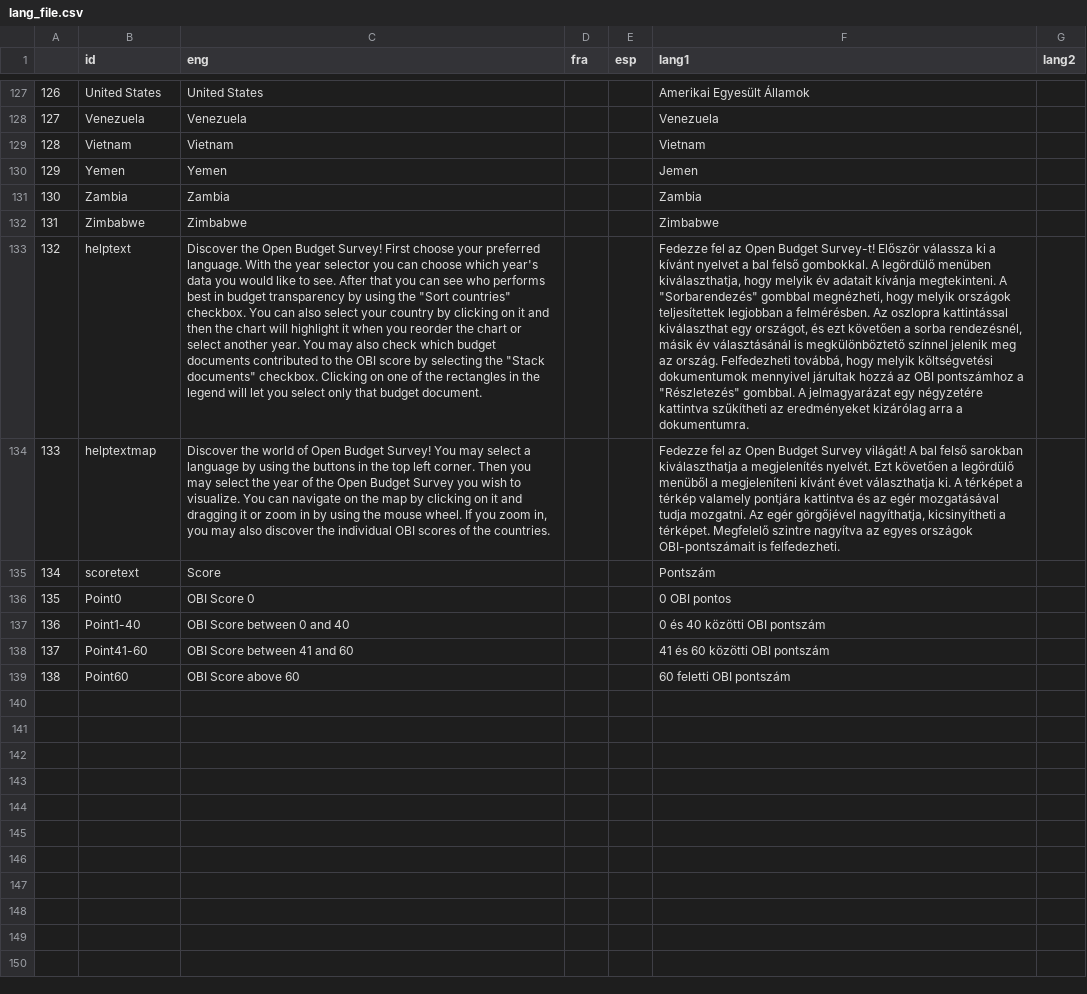
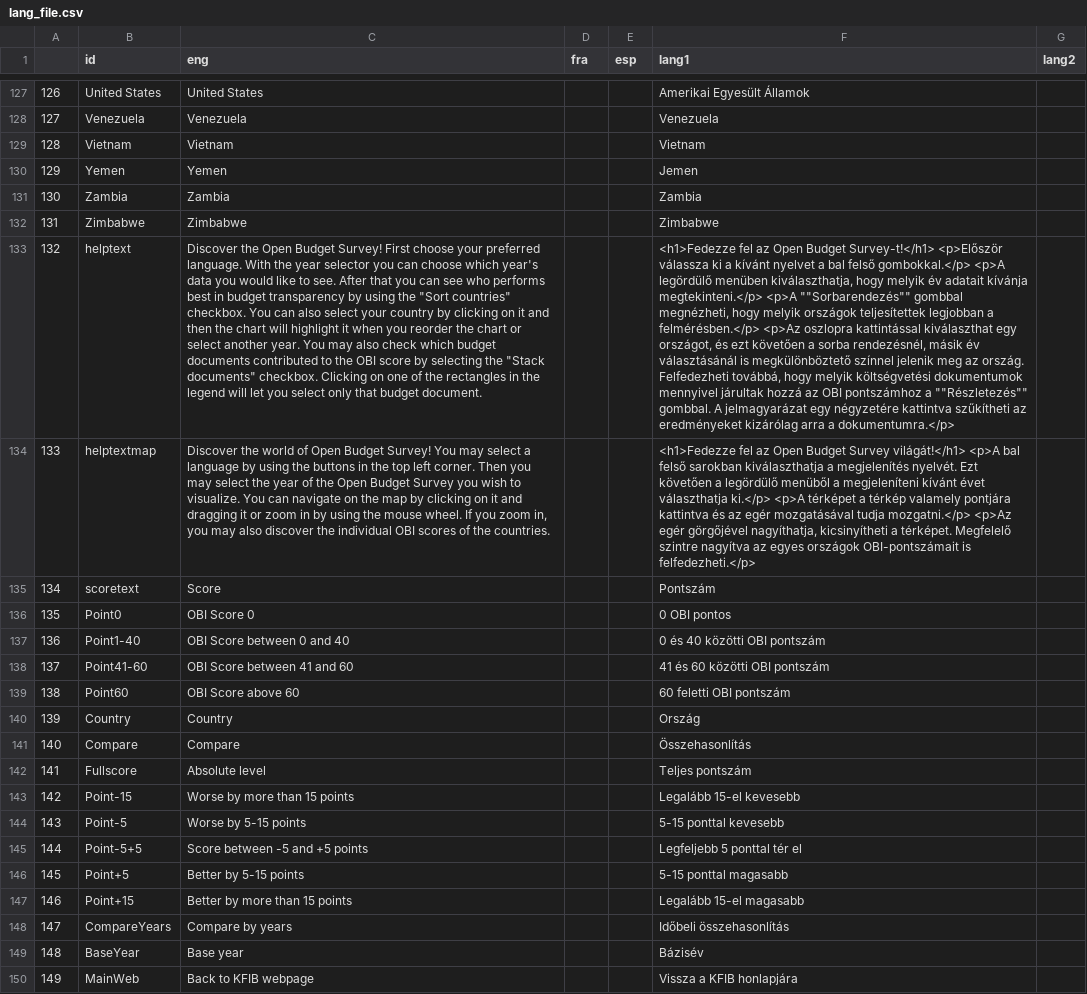
Before and after one commit to Blooregard19/bar-chart-test, a CSV file: lang_file.csv, drawn as a sheet; only a part is shown, gaps mark what is left out; the diff names each change by its address in the sheet, - before the commit and + after, or states it on an @@ line.

Commit message:
Update lang_file.csv

```diff
--- a/lang_file.csv
+++ b/lang_file.csv
-F133 (lang1): Fedezze fel az Open Budget Survey-t! Először válassza ki a kívánt nyelvet a bal felső gombokkal. A legördülő menüben kiválaszthatja, hogy melyik év adatait kívánja megtekinteni. A "Sorbarendezés" gombbal megnézheti, hogy melyik országok teljesítettek legjobban a felmérésben. Az oszlopra kattintással kiválaszthat egy országot, és ezt követően a sorba rendezésnél, másik év választásánál is megkülönböztető színnel jelenik meg az ország. Felfedezheti továbbá, hogy melyik költségvetési dokumentumok mennyivel járultak hozzá az OBI pontszámhoz a "Részletezés" gombbal. A jelmagyarázat egy négyzetére kattintva szűkítheti az eredményeket kizárólag arra a dokumentumra.
+F133 (lang1): <h1>Fedezze fel az Open Budget Survey-t!</h1> <p>Először válassza ki a kívánt nyelvet a bal felső gombokkal.</p> <p>A legördülő menüben kiválaszthatja, hogy melyik év adatait kívánja megtekinteni.</p> <p>A ""Sorbarendezés"" gombbal megnézheti, hogy melyik országok teljesítettek legjobban a felmérésben.</p> <p>Az oszlopra kattintással kiválaszthat egy országot, és ezt követően a sorba rendezésnél, másik év választásánál is megkülönböztető színnel jelenik meg az ország. Felfedezheti továbbá, hogy melyik költségvetési dokumentumok mennyivel járultak hozzá az OBI pontszámhoz a ""Részletezés"" gombbal. A jelmagyarázat egy négyzetére kattintva szűkítheti az eredményeket kizárólag arra a dokumentumra.</p>
-F134 (lang1): Fedezze fel az Open Budget Survey világát! A bal felső sarokban kiválaszthatja a megjelenítés nyelvét. Ezt követően a legördülő menüből a megjeleníteni kívánt évet választhatja ki. A térképet a térkép valamely pontjára kattintva és az egér mozgatásával tudja mozgatni. Az egér görgőjével nagyíthatja, kicsinyítheti a térképet. Megfelelő szintre nagyítva az egyes országok OBI-pontszámait is felfedezheti.
+F134 (lang1): <h1>Fedezze fel az Open Budget Survey világát!</h1> <p>A bal felső sarokban kiválaszthatja a megjelenítés nyelvét. Ezt követően a legördülő menüből a megjeleníteni kívánt évet választhatja ki.</p> <p>A térképet a térkép valamely pontjára kattintva és az egér mozgatásával tudja mozgatni.</p> <p>Az egér görgőjével nagyíthatja, kicsinyítheti a térképet. Megfelelő szintre nagyítva az egyes országok OBI-pontszámait is felfedezheti.</p>
+row 140: 139 | Country | Country |  |  | Ország
+row 141: 140 | Compare | Compare |  |  | Összehasonlítás
+row 142: 141 | Fullscore | Absolute level |  |  | Teljes pontszám
+row 143: 142 | Point-15 | Worse by more than 15 points |  |  | Legalább 15-el kevesebb
+row 144: 143 | Point-5 | Worse by 5-15 points |  |  | 5-15 ponttal kevesebb
+row 145: 144 | Point-5+5 | Score between -5 and +5 points |  |  | Legfeljebb 5 ponttal tér el
+row 146: 145 | Point+5 | Better by 5-15 points |  |  | 5-15 ponttal magasabb
+row 147: 146 | Point+15 | Better by more than 15 points |  |  | Legalább 15-el magasabb
+row 148: 147 | CompareYears | Compare by years |  |  | Időbeli összehasonlítás
+row 149: 148 | BaseYear | Base year |  |  | Bázisév
+row 150: 149 | MainWeb | Back to KFIB webpage |  |  | Vissza a KFIB honlapjára
```
